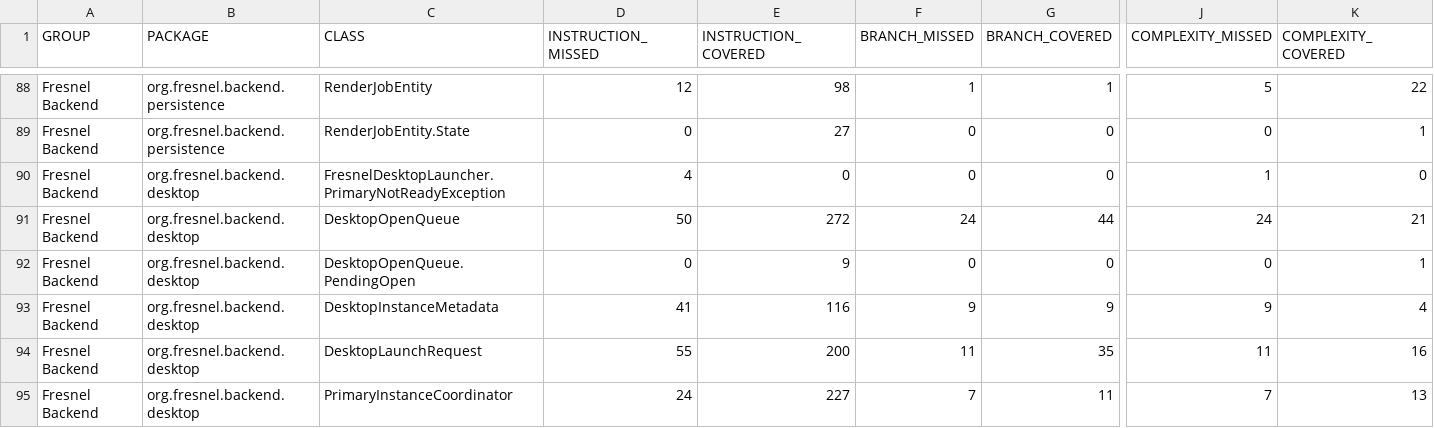
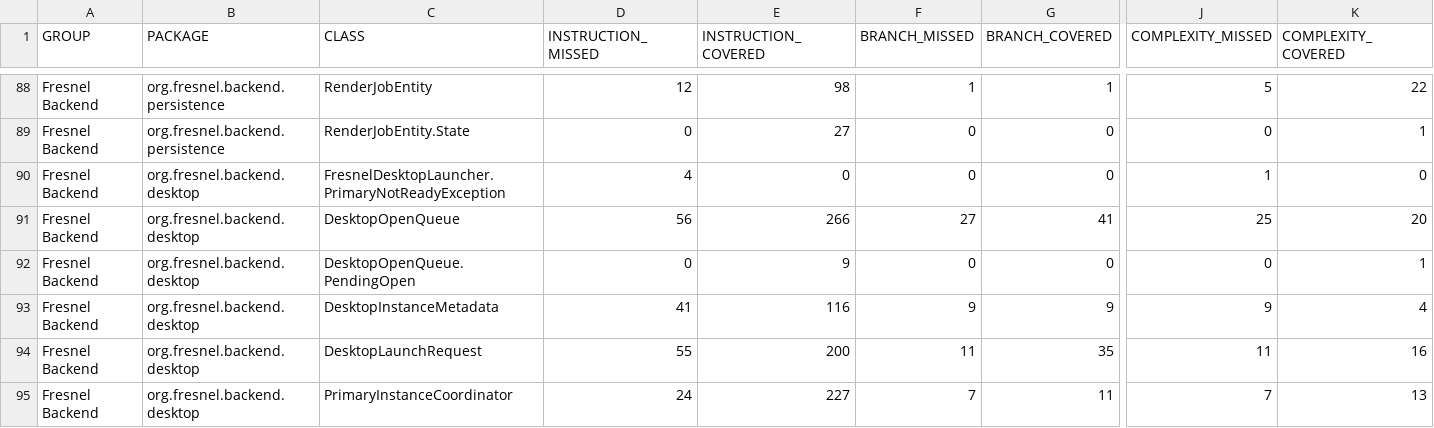
Before and after one commit to carstenartur/Fresnel, a CSV file: site/backend/jacoco/jacoco.csv, drawn as a sheet; only a part is shown, gaps mark what is left out; the diff names each change by its address in the sheet, - before the commit and + after, or states it on an @@ line.

```diff
--- a/site/backend/jacoco/jacoco.csv
+++ b/site/backend/jacoco/jacoco.csv
-D91 (INSTRUCTION_MISSED): 50
+D91 (INSTRUCTION_MISSED): 56
-E91 (INSTRUCTION_COVERED): 272
+E91 (INSTRUCTION_COVERED): 266
-F91 (BRANCH_MISSED): 24
+F91 (BRANCH_MISSED): 27
-G91 (BRANCH_COVERED): 44
+G91 (BRANCH_COVERED): 41
-J91 (COMPLEXITY_MISSED): 24
+J91 (COMPLEXITY_MISSED): 25
-K91 (COMPLEXITY_COVERED): 21
+K91 (COMPLEXITY_COVERED): 20
```
Also changed, not shown: 42 other files.
